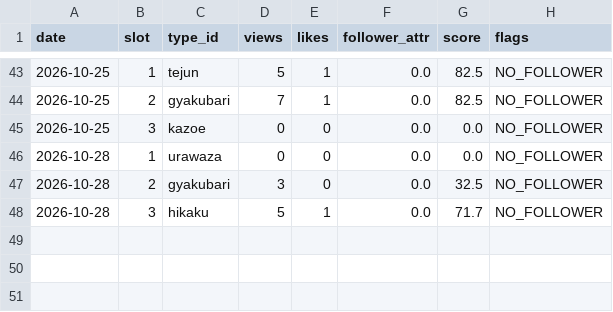
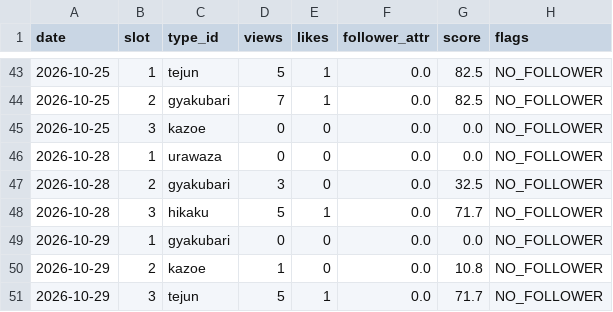
Before and after one commit to ninadiet/---, a CSV file: operation/memory/type_scores.csv, drawn as a sheet; only a part is shown, gaps mark what is left out.

```diff
--- a/operation/memory/type_scores.csv
+++ b/operation/memory/type_scores.csv
@@ -48 +48,4 @@ date,slot,type_id,views,likes,follower_attr,score,flags
 2026-10-28,3,hikaku,5,1,0.0,71.7,NO_FOLLOWER
+2026-10-29,1,gyakubari,0,0,0.0,0.0,NO_FOLLOWER
+2026-10-29,2,kazoe,1,0,0.0,10.8,NO_FOLLOWER
+2026-10-29,3,tejun,5,1,0.0,71.7,NO_FOLLOWER
```
Also changed, not shown: 2 other files.
